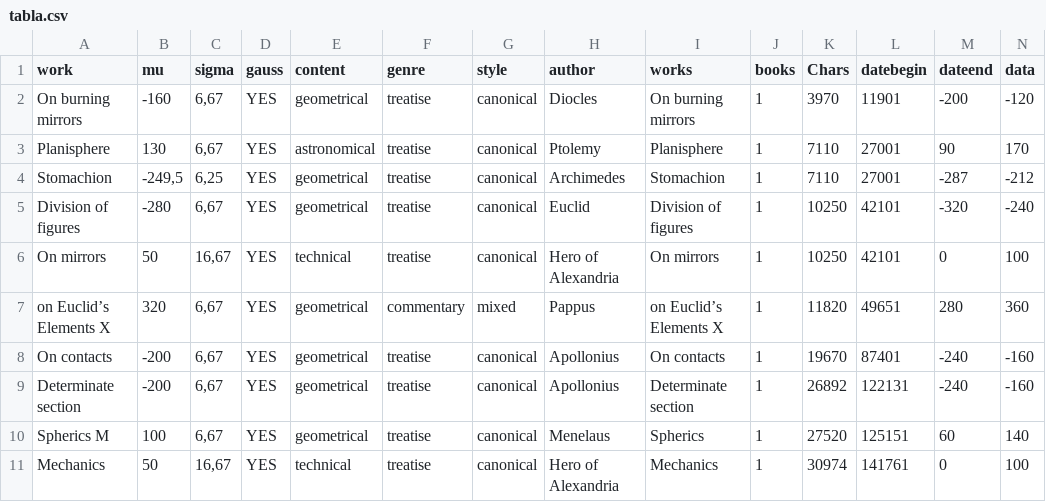
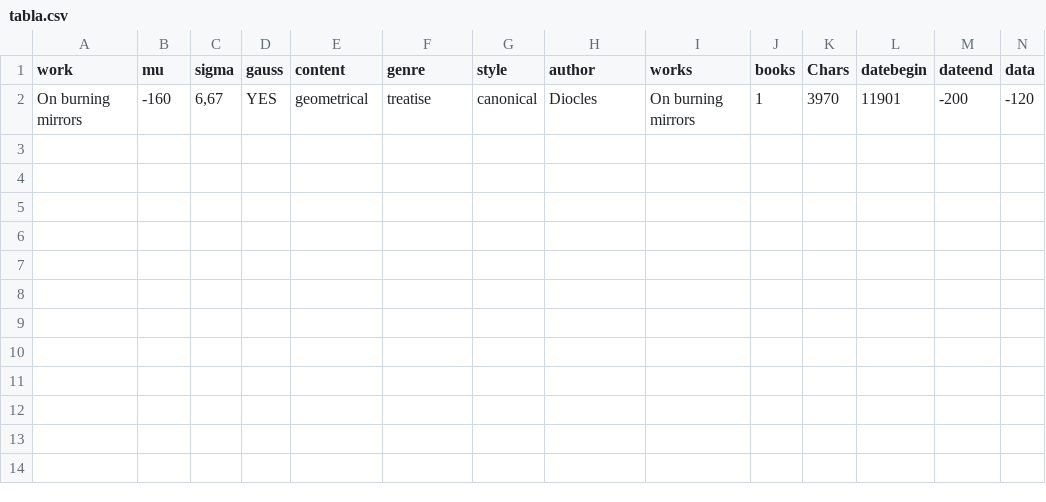
Before and after one commit to RamonMF/GraphAGM, a CSV file: timeline/tabla.csv, drawn as a sheet; only a part is shown; rows hold the shown columns only; the diff names each change by its address in the sheet, - before the commit and + after, or states it on an @@ line.

Commit message:
Update tabla.csv

```diff
--- a/timeline/tabla.csv
+++ b/timeline/tabla.csv
-row 3: Planisphere | 130 | 6,67 | YES | astronomical | treatise | canonical | Ptolemy | Planisphere | 1 | 7110 | 27001 | 90 | 170
-row 4: Stomachion | -249,5 | 6,25 | YES | geometrical | treatise | canonical | Archimedes | Stomachion | 1 | 7110 | 27001 | -287 | -212
-row 5: Division of figures | -280 | 6,67 | YES | geometrical | treatise | canonical | Euclid | Division of figures | 1 | 10250 | 42101 | -320 | -240
-row 6: On mirrors | 50 | 16,67 | YES | technical | treatise | canonical | Hero of Alexandria | On mirrors | 1 | 10250 | 42101 | 0 | 100
-row 7: on Euclid’s Elements X | 320 | 6,67 | YES | geometrical | commentary | mixed | Pappus | on Euclid’s Elements X | 1 | 11820 | 49651 | 280 | 360
-row 8: On contacts | -200 | 6,67 | YES | geometrical | treatise | canonical | Apollonius | On contacts | 1 | 19670 | 87401 | -240 | -160
-row 9: Determinate section | -200 | 6,67 | YES | geometrical | treatise | canonical | Apollonius | Determinate section | 1 | 26892 | 122131 | -240 | -160
-row 10: Spherics M | 100 | 6,67 | YES | geometrical | treatise | canonical | Menelaus | Spherics | 1 | 27520 | 125151 | 60 | 140
-row 11: Mechanics | 50 | 16,67 | YES | technical | treatise | canonical | Hero of Alexandria | Mechanics | 1 | 30974 | 141761 | 0 | 100
```
